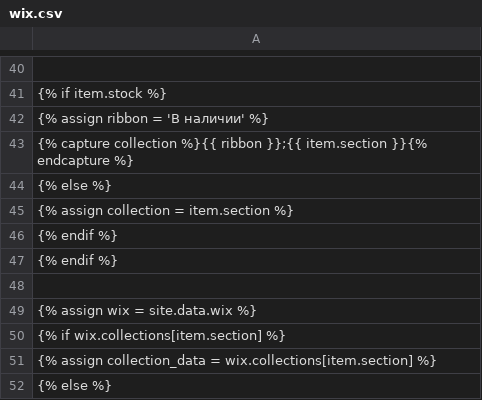
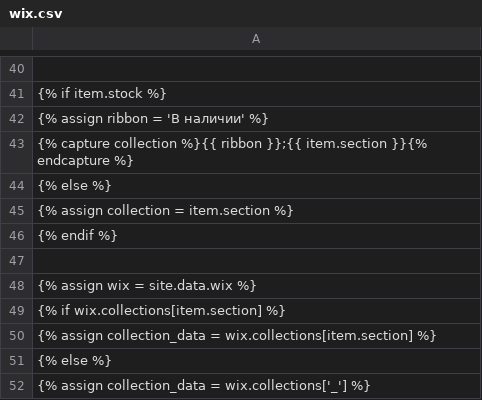
Before and after one commit to Pufeldom/pdgrab, a CSV file: out/wix.csv, drawn as a sheet; only a part is shown, gaps mark what is left out; the shorter side is filled out with more unchanged rows.

Commit message:
правки

```diff
--- a/out/wix.csv
+++ b/out/wix.csv
@@ -46,3 +46,2 @@
     {% endif %}
-    {% endif %}
 
```
